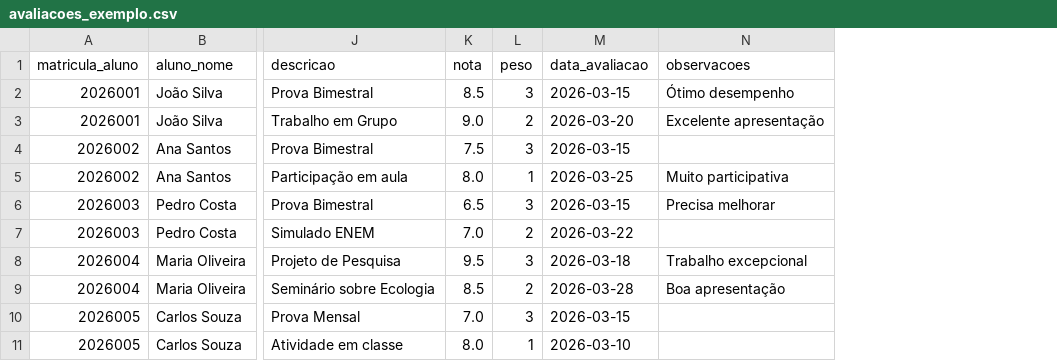
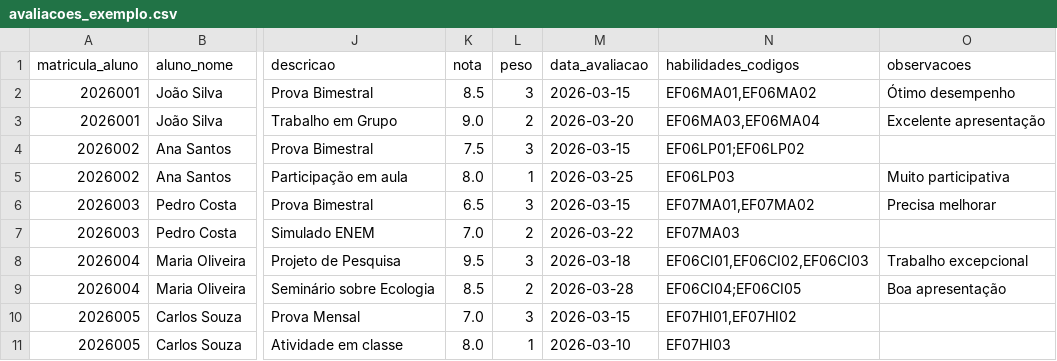
Before and after one commit to RODRIGOGRILLOMOREIRA/ANALISADOR-DE-NOTAS-E-HABILIDADES, a CSV file: exemplos/avaliacoes_exemplo.csv, drawn as a sheet; only a part is shown, gaps mark what is left out; the diff names each change by its address in the sheet, - before the commit and + after, or states it on an @@ line.

Commit message:
feat: Template Personalizado por Turma e Vinculação de Habilidades BNCC na Importação de Avaliações (v2.8)
 Novas Funcionalidades - Habilidades BNCC:
- Nova coluna 'habilidades_codigos' na importação de avaliações
- Vinculação automática de habilidades BNCC às avaliações
- Aceita códigos separados por vírgula ou ponto e vírgula (Ex: EF06MA01,EF06MA02)
- Busca inteligente e validação de habilidades por disciplina
- Nível padrão 'em-desenvolvimento' atribuído automaticamente

 Template Personalizado por Turma:
- Novo endpoint GET /api/avaliacoes/template/:turmaId
- Gera template CSV/Excel com todos os alunos da turma
- Inclui lista de habilidades disponíveis da disciplina
- Seletores de Turma e Disciplina no frontend
- Exibição visual de habilidades disponíveis (chips coloridos)
- Nome do arquivo com turma e disciplina para organização

 Frontend Melhorado:
- Seletores no diálogo de importação
- Exibição de habilidades disponíveis ao selecionar disciplina
- Instruções detalhadas sobre como preencher habilidades
- Preview mostra habilidades vinculadas
- Alerts e dicas contextuais

 Backend:
- Processamento de habilidades_codigos na importação
- Parsing robusto de códigos (vírgula, ponto e vírgula, espaços)
- Validação de habilidades por disciplina
- Tratamento de habilidades não encontradas sem erro

 Arquivos Atualizados:
- exemplos/avaliacoes_exemplo.csv - atualizado com coluna habilidades
- exemplos/README.md - instruções sobre habilidades
- docs/SISTEMA_IMPORTACAO_AVALIACOES_FREQUENCIAS.md - documentação completa
- CHANGELOG.md - versão 2.8

 Benefícios:
- Rastreamento de habilidades trabalhadas por avaliação
- Alinhamento automático com BNCC
- Redução de erros de digitação com templates pré-preenchidos
- Análise pedagógica de desenvolvimento de habilidades
- Facilita validação do currículo planejado vs executado

```diff
--- a/exemplos/avaliacoes_exemplo.csv
+++ b/exemplos/avaliacoes_exemplo.csv
+column N (habilidades_codigos), rows 2-11: EF06MA01,EF06MA02 | EF06MA03,EF06MA04 | EF06LP01;EF06LP02 | EF06LP03 | EF07MA01,EF07MA02 | EF07MA03 | EF06CI01,EF06CI02,EF06CI03 | EF06CI04;EF06CI05 | EF07HI01,EF07HI02 | EF07HI03
```
Also changed, not shown: 7 other files.
